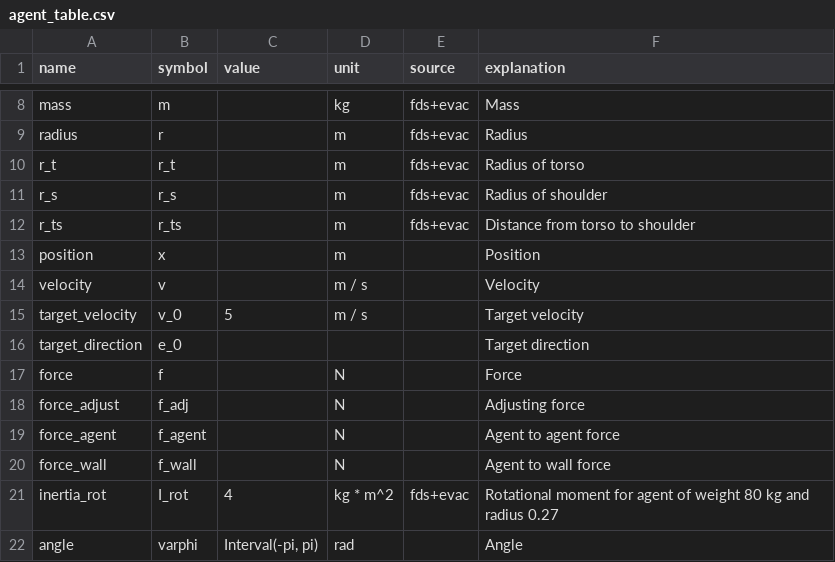
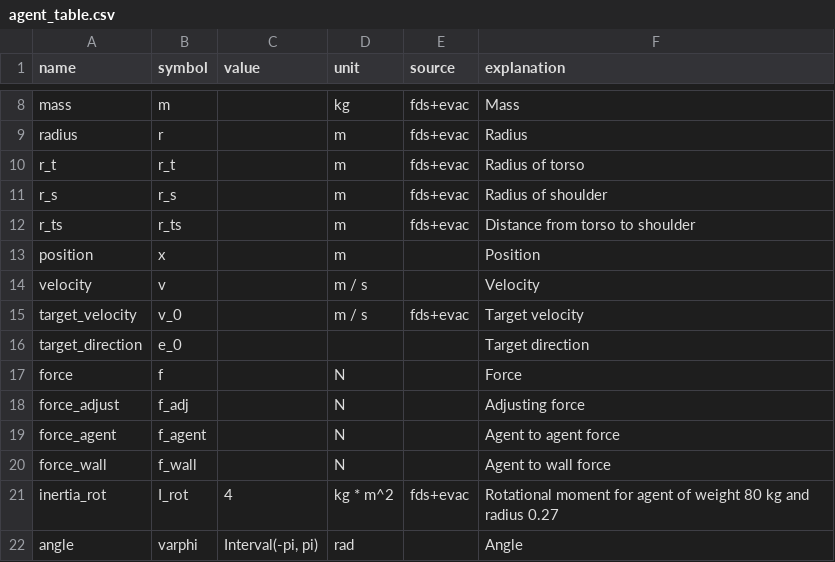
Before and after one commit to crowddynamics/crowddynamics, a CSV file: crowd_dynamics/tables/agent_table.csv, drawn as a sheet; only a part is shown, gaps mark what is left out.

```diff
--- a/crowd_dynamics/tables/agent_table.csv
+++ b/crowd_dynamics/tables/agent_table.csv
@@ -14,3 +14,3 @@ position,x,,m,,Position
 velocity,v,,m / s,,Velocity
-target_velocity,v_0,5,m / s,,Target velocity
+target_velocity,v_0,,m / s,fds+evac,Target velocity
 target_direction,e_0,,,,Target direction
```
Also changed, not shown: 27 other files.
